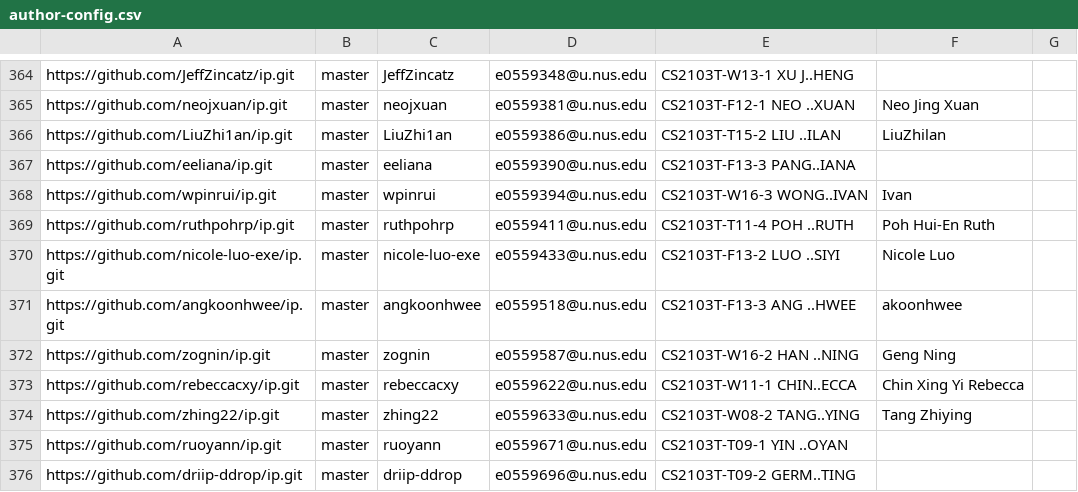
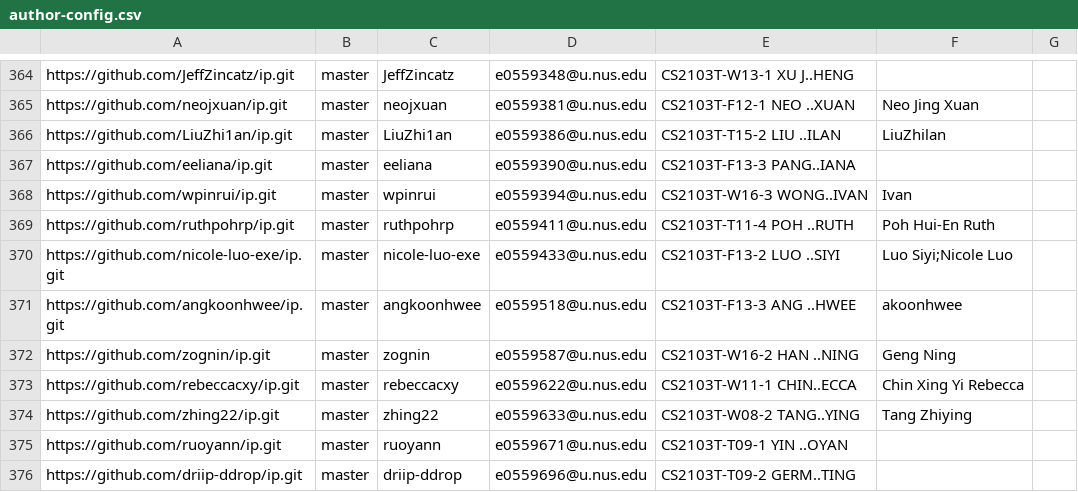
Before and after one commit to nus-cs2103-AY2122S1/ip-dashboard, a CSV file: configs/author-config.csv, drawn as a sheet; only a part is shown, gaps mark what is left out.

Commit message:
Update configs

```diff
--- a/configs/author-config.csv
+++ b/configs/author-config.csv
@@ -369,3 +369,3 @@ https://github.com/wpinrui/ip.git,master,wpinrui,e0559394@u.nus.edu,CS2103T-W16-
 https://github.com/ruthpohrp/ip.git,master,ruthpohrp,e0559411@u.nus.edu,CS2103T-T11-4 POH ..RUTH,Poh Hui-En Ruth,
-https://github.com/nicole-luo-exe/ip.git,master,nicole-luo-exe,e0559433@u.nus.edu,CS2103T-F13-2 LUO ..SIYI,Nicole Luo,
+https://github.com/nicole-luo-exe/ip.git,master,nicole-luo-exe,e0559433@u.nus.edu,CS2103T-F13-2 LUO ..SIYI,Luo Siyi;Nicole Luo,
 https://github.com/angkoonhwee/ip.git,master,angkoonhwee,e0559518@u.nus.edu,CS2103T-F13-3 ANG ..HWEE,akoonhwee,
```
